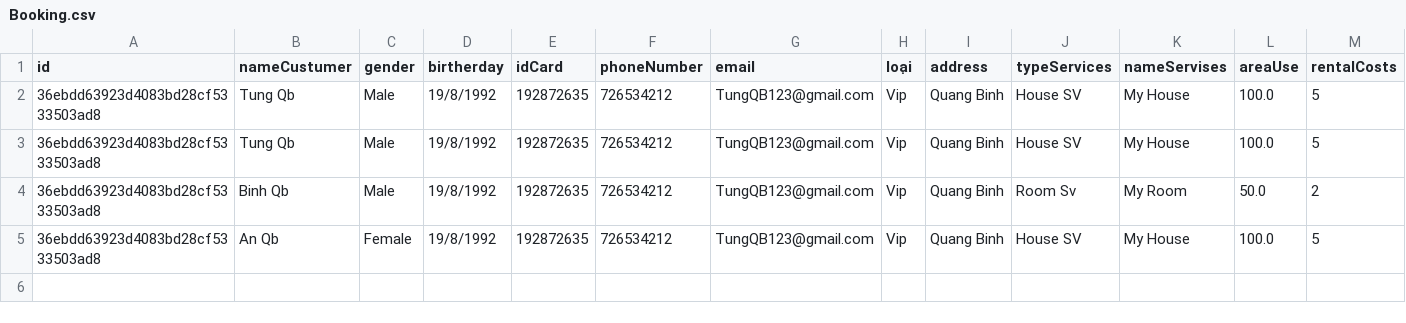
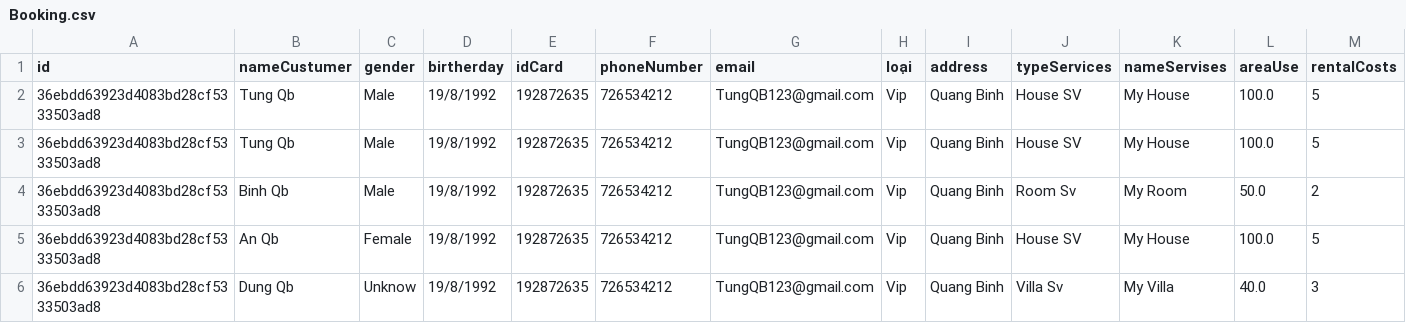
Before and after one commit to Mvtung-QB/Module2, a CSV file: out/production/module2/FuramaResort/Data/Booking.csv, drawn as a sheet; only a part is shown; rows hold the shown columns only; the diff names each change by its address in the sheet, - before the commit and + after, or states it on an @@ line.

```diff
--- a/out/production/module2/FuramaResort/Data/Booking.csv
+++ b/out/production/module2/FuramaResort/Data/Booking.csv
+row 6: 36ebdd63923d4083bd28cf5333503ad8 | Dung Qb | Unknow | 19/8/1992 | 192872635 | 726534212 | TungQB123@gmail.com | Vip | Quang Binh | Villa Sv | My Villa | 40.0 | 3
```
Also changed, not shown: src/FuramaResort/Data/Booking.csv, 4 other files.
